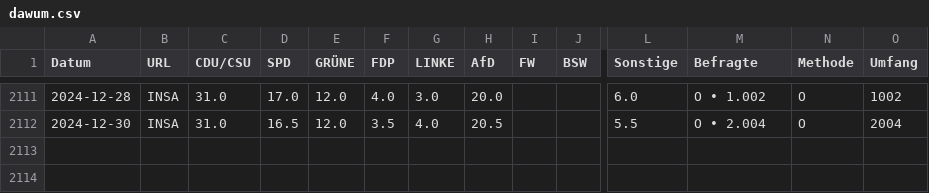
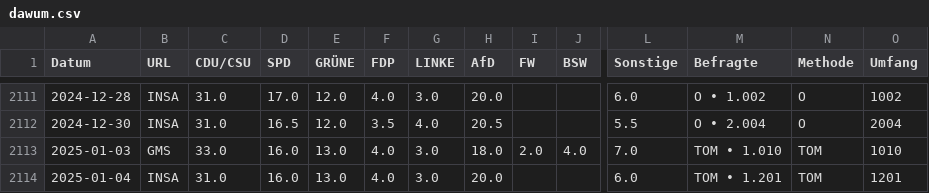
Before and after one commit to thomascamminady/dawum-crawl, a CSV file: data/dawum.csv, drawn as a sheet; only a part is shown, gaps mark what is left out; rows hold the shown columns only; the diff names each change by its address in the sheet, - before the commit and + after, or states it on an @@ line.

```diff
--- a/data/dawum.csv
+++ b/data/dawum.csv
+row 2113: 2025-01-03 | GMS | 33.0 | 16.0 | 13.0 | 4.0 | 3.0 | 18.0 | 2.0 | 4.0 | 7.0 | TOM • 1.010 | TOM | 1010
+row 2114: 2025-01-04 | INSA | 31.0 | 16.0 | 13.0 | 4.0 | 3.0 | 20.0 |  |  | 6.0 | TOM • 1.201 | TOM | 1201
```
Also changed, not shown: data/dawum_pivot.csv, 1 other file.
